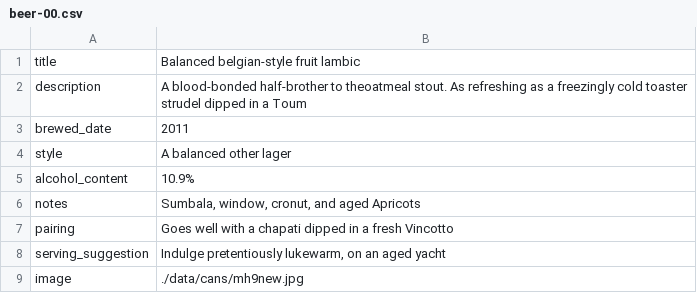
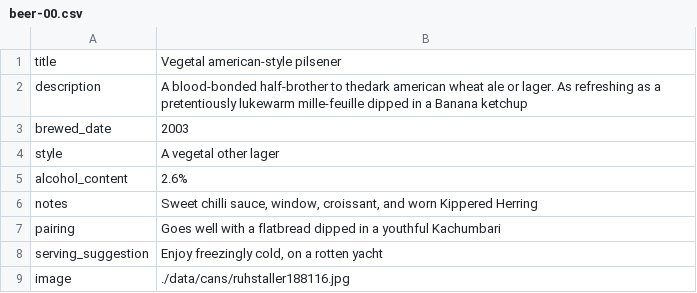
Before and after one commit to bryanlohjy/mddn441ps3, a CSV file: temp_data/beer-00.csv, drawn as a sheet.

```diff
--- a/temp_data/beer-00.csv
+++ b/temp_data/beer-00.csv
@@ -1,9 +1,9 @@
-title	Balanced belgian-style fruit lambic
-description	A blood-bonded half-brother to theoatmeal stout. As refreshing as a freezingly cold toaster strudel dipped in a Toum
-brewed_date	2011
-style	A balanced other lager
-alcohol_content	10.9%
-notes	Sumbala, window, cronut, and aged Apricots
-pairing	Goes well with a chapati dipped in a fresh Vincotto
-serving_suggestion	Indulge pretentiously lukewarm, on an aged yacht
-image	./data/cans/mh9new.jpg
+title	Vegetal american-style pilsener
+description	A blood-bonded half-brother to thedark american wheat ale or lager. As refreshing as a pretentiously lukewarm mille-feuille dipped in a Banana ketchup
+brewed_date	2003
+style	A vegetal other lager
+alcohol_content	2.6%
+notes	Sweet chilli sauce, window, croissant, and worn Kippered Herring
+pairing	Goes well with a flatbread dipped in a youthful Kachumbari
+serving_suggestion	Enjoy freezingly cold, on a rotten yacht
+image	./data/cans/ruhstaller188116.jpg
```
Also changed, not shown: temp_data/beer-05.csv, temp_data/beer-07.csv, 37 other files.
